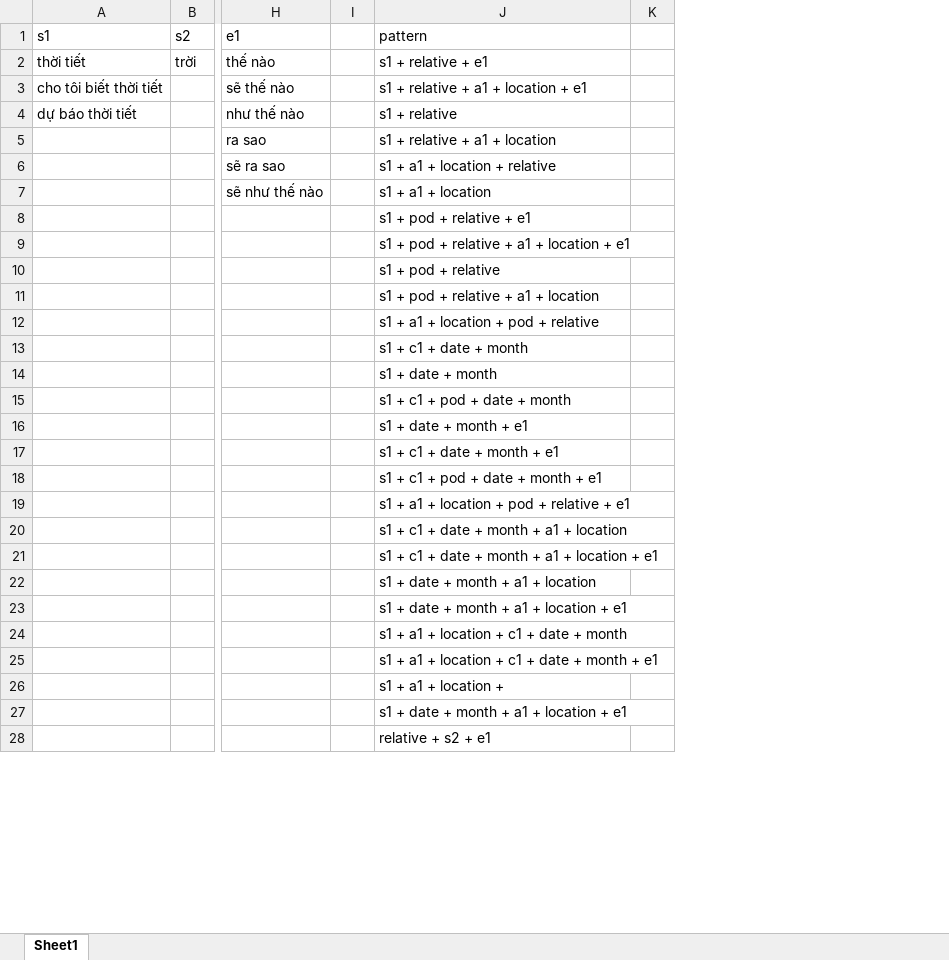
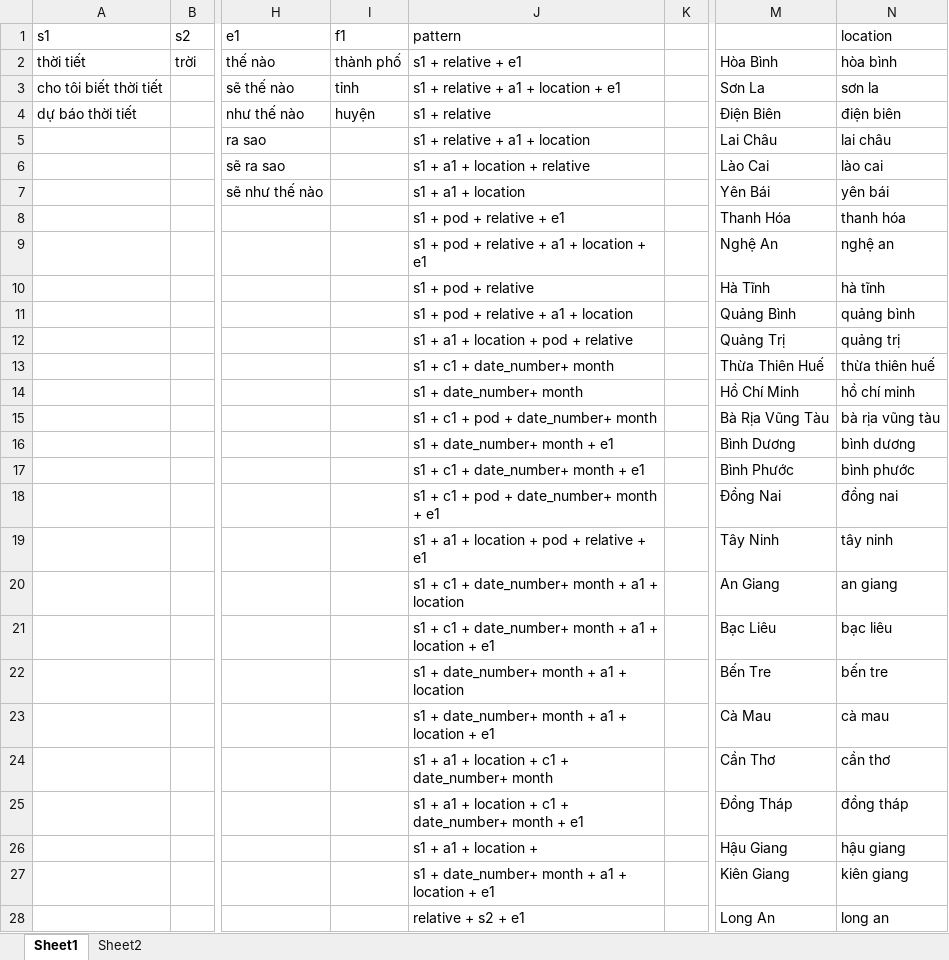
Before and after one commit to nguyenbao2301/gen_test, an Excel workbook: weather.xlsx, sheet Sheet1, drawn as a sheet; only a part is shown, gaps mark what is left out; values as stored, in another font and other column widths than the file's, no borders; removed rows and columns are numbered as before the commit, all else as after; the diff covers the shown part only; the diff names each change by its address in the sheet, - before the commit and + after, or states it on an @@ line.

```diff
--- a/weather.xlsx (sheet Sheet1)
+++ b/weather.xlsx (sheet Sheet1)
+sheet tab: Sheet2
-column I, empty
+column I (f1), rows 2-4: thành phố | tỉnh | huyện
+column M, rows 2-28: Hòa Bình | Sơn La | Điện Biên | Lai Châu | Lào Cai | Yên Bái | Thanh Hóa | Nghệ An | Hà Tĩnh | Quảng Bình | Quảng Trị | Thừa Thiên Huế | Hồ Chí Minh | Bà Rịa Vũng Tàu | Bình Dương | Bình Phước | Đồng Nai | Tây Ninh | An Giang | Bạc Liêu | Bến Tre | Cà Mau | Cần Thơ | Đồng Tháp | Hậu Giang | Kiên Giang | Long An
+column N (location), rows 2-28: hòa bình | sơn la | điện biên | lai châu | lào cai | yên bái | thanh hóa | nghệ an | hà tĩnh | quảng bình | quảng trị | thừa thiên huế | hồ chí minh | bà rịa vũng tàu | bình dương | bình phước | đồng nai | tây ninh | an giang | bạc liêu | bến tre | cà mau | cần thơ | đồng tháp | hậu giang | kiên giang | long an
-J13 (pattern): s1 + c1 + date + month
+J13 (pattern): s1 + c1 + date_number+ month
-J14 (pattern): s1 + date + month
+J14 (pattern): s1 + date_number+ month
-J15 (pattern): s1 + c1 + pod + date + month
+J15 (pattern): s1 + c1 + pod + date_number+ month
-J16 (pattern): s1 + date + month + e1
+J16 (pattern): s1 + date_number+ month + e1
-J17 (pattern): s1 + c1 + date + month + e1
+J17 (pattern): s1 + c1 + date_number+ month + e1
-J18 (pattern): s1 + c1 + pod + date + month + e1
+J18 (pattern): s1 + c1 + pod + date_number+ month + e1
-J20 (pattern): s1 + c1 + date + month + a1 + location
+J20 (pattern): s1 + c1 + date_number+ month + a1 + location
-J21 (pattern): …c1 + date + month +…
+J21 (pattern): …c1 + date_number+ month +…
-J22 (pattern): s1 + date + month + a1 + location
+J22 (pattern): s1 + date_number+ month + a1 + location
-J23 (pattern): s1 + date + month + a1 + location + e1
+J23 (pattern): s1 + date_number+ month + a1 + location + e1
-J24 (pattern): s1 + a1 + location + c1 + date + month
+J24 (pattern): s1 + a1 + location + c1 + date_number+ month
-J25 (pattern): …c1 + date + month +…
+J25 (pattern): …c1 + date_number+ month +…
-J27 (pattern): s1 + date + month + a1 + location + e1
+J27 (pattern): s1 + date_number+ month + a1 + location + e1
```
Also changed, not shown: 157 added rows and 29 edited cells elsewhere in this sheet, alarm.xlsx, datetime.xlsx, 19 other files.
